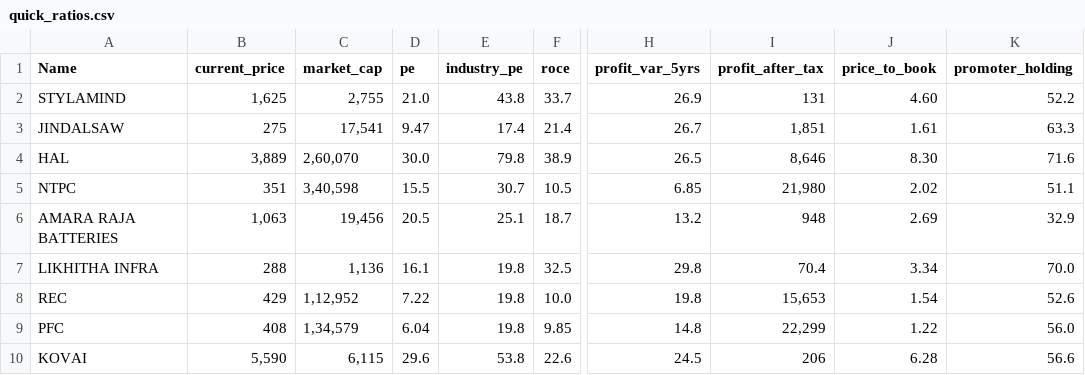
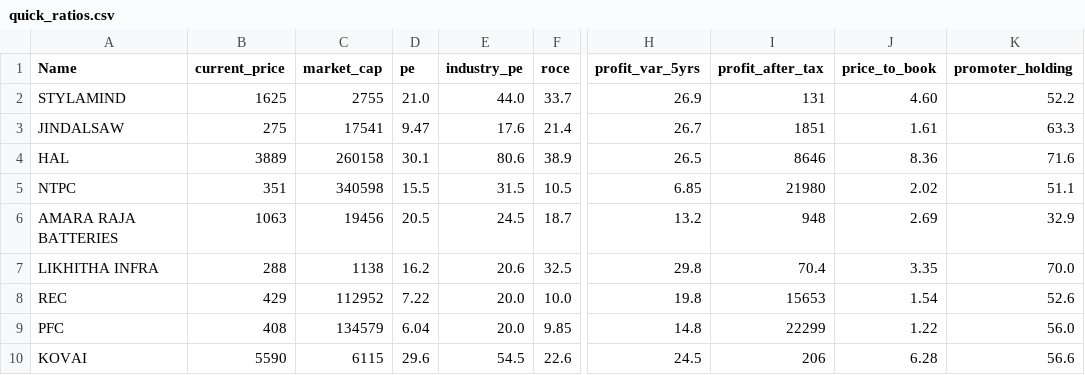
Before and after one commit to vedantpatwary/Stocks, a CSV file: results/quick_ratios.csv, drawn as a sheet; only a part is shown, gaps mark what is left out; the diff covers the shown part only; the diff names each change by its address in the sheet, - before the commit and + after, or states it on an @@ line.

```diff
--- a/results/quick_ratios.csv
+++ b/results/quick_ratios.csv
-B2 (current_price): 1,625
+B2 (current_price): 1625
-C2 (market_cap): 2,755
+C2 (market_cap): 2755
-E2 (industry_pe): 43.8
+E2 (industry_pe): 44.0
-C3 (market_cap): 17,541
+C3 (market_cap): 17541
-E3 (industry_pe): 17.4
+E3 (industry_pe): 17.6
-I3 (profit_after_tax): 1,851
+I3 (profit_after_tax): 1851
-B4 (current_price): 3,889
+B4 (current_price): 3889
-C4 (market_cap): 2,60,070
+C4 (market_cap): 260158
-D4 (pe): 30.0
+D4 (pe): 30.1
-E4 (industry_pe): 79.8
+E4 (industry_pe): 80.6
-I4 (profit_after_tax): 8,646
+I4 (profit_after_tax): 8646
-J4 (price_to_book): 8.30
+J4 (price_to_book): 8.36
-C5 (market_cap): 3,40,598
+C5 (market_cap): 340598
-E5 (industry_pe): 30.7
+E5 (industry_pe): 31.5
-I5 (profit_after_tax): 21,980
+I5 (profit_after_tax): 21980
-B6 (current_price): 1,063
+B6 (current_price): 1063
-C6 (market_cap): 19,456
+C6 (market_cap): 19456
-E6 (industry_pe): 25.1
+E6 (industry_pe): 24.5
-C7 (market_cap): 1,136
+C7 (market_cap): 1138
-D7 (pe): 16.1
+D7 (pe): 16.2
-E7 (industry_pe): 19.8
+E7 (industry_pe): 20.6
-J7 (price_to_book): 3.34
+J7 (price_to_book): 3.35
-C8 (market_cap): 1,12,952
+C8 (market_cap): 112952
-E8:E9 (industry_pe): 19.8
+E8:E9 (industry_pe): 20.0
-I8 (profit_after_tax): 15,653
+I8 (profit_after_tax): 15653
-C9 (market_cap): 1,34,579
+C9 (market_cap): 134579
-I9 (profit_after_tax): 22,299
+I9 (profit_after_tax): 22299
-B10 (current_price): 5,590
+B10 (current_price): 5590
-C10 (market_cap): 6,115
+C10 (market_cap): 6115
-E10 (industry_pe): 53.8
+E10 (industry_pe): 54.5
```
Also changed, not shown: 29 edited cells elsewhere in this file, 2 other files.
